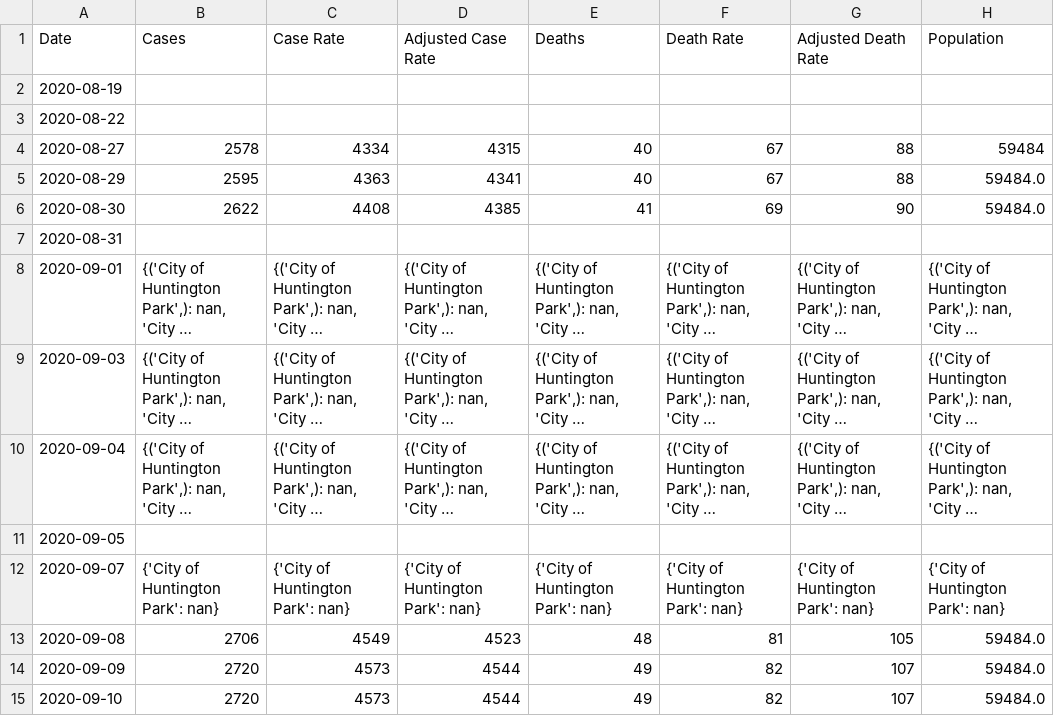
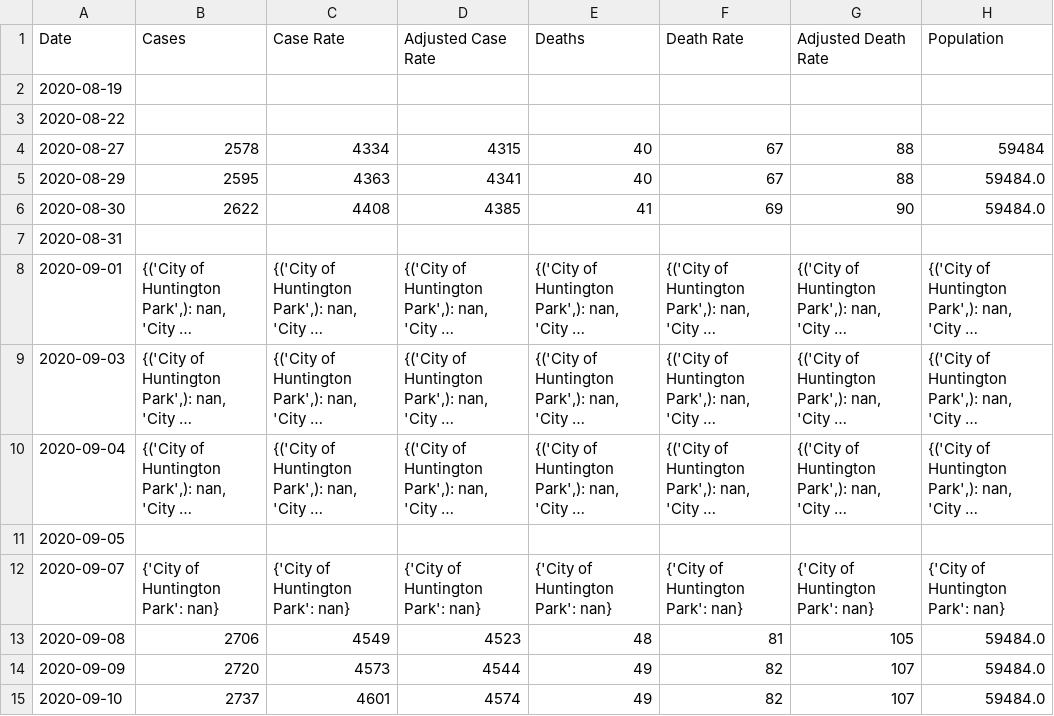
Before and after one commit to coreyclip/CovidDataCollector, a CSV file: data/parsed_data/City of Huntington Park.csv, drawn as a sheet; only a part is shown; long unchanged cells end in …; the diff names each change by its address in the sheet, - before the commit and + after, or states it on an @@ line.

```diff
--- a/data/parsed_data/City of Huntington Park.csv
+++ b/data/parsed_data/City of Huntington Park.csv
-B15 (Cases): 2720
+B15 (Cases): 2737
-C15 (Case Rate): 4573
+C15 (Case Rate): 4601
-D15 (Adjusted Case Rate): 4544
+D15 (Adjusted Case Rate): 4574
```
Also changed, not shown: data/parsed_data/City of Lynwood.csv, data/parsed_data/City of Maywood.csv, 11 other files.
